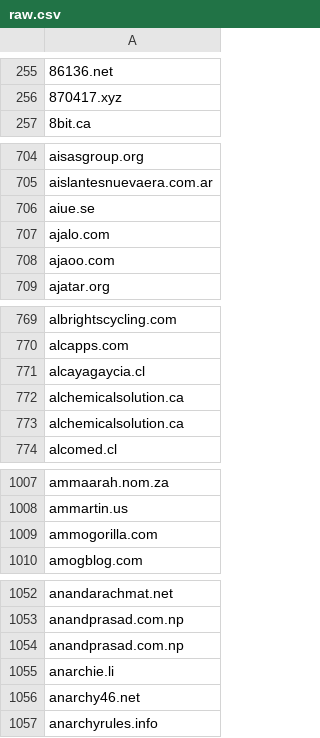
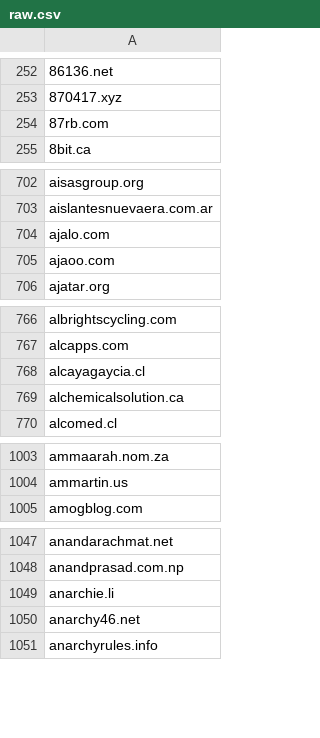
Before and after one commit to 1NobleCyber/ThreatFeed, a CSV file: Afraid_org/raw.csv, drawn as a sheet; only a part is shown, gaps mark what is left out; the diff covers the shown part only.

```diff
--- a/Afraid_org/raw.csv
+++ b/Afraid_org/raw.csv
@@ -256,2 +253,3 @@
 870417.xyz
+87rb.com
 8bit.ca
@@ -705,3 +703,2 @@ aisasgroup.org
 aislantesnuevaera.com.ar
-aiue.se
 ajalo.com
@@ -772,3 +769,2 @@ alcayagaycia.cl
 alchemicalsolution.ca
-alchemicalsolution.ca
 alcomed.cl
@@ -1008,3 +1004,2 @@ ammaarah.nom.za
 ammartin.us
-ammogorilla.com
 amogblog.com
@@ -1053,3 +1048,2 @@ anandarachmat.net
 anandprasad.com.np
-anandprasad.com.np
 anarchie.li
```
Also changed, not shown: 40 added rows and 41 removed rows elsewhere in this file.
